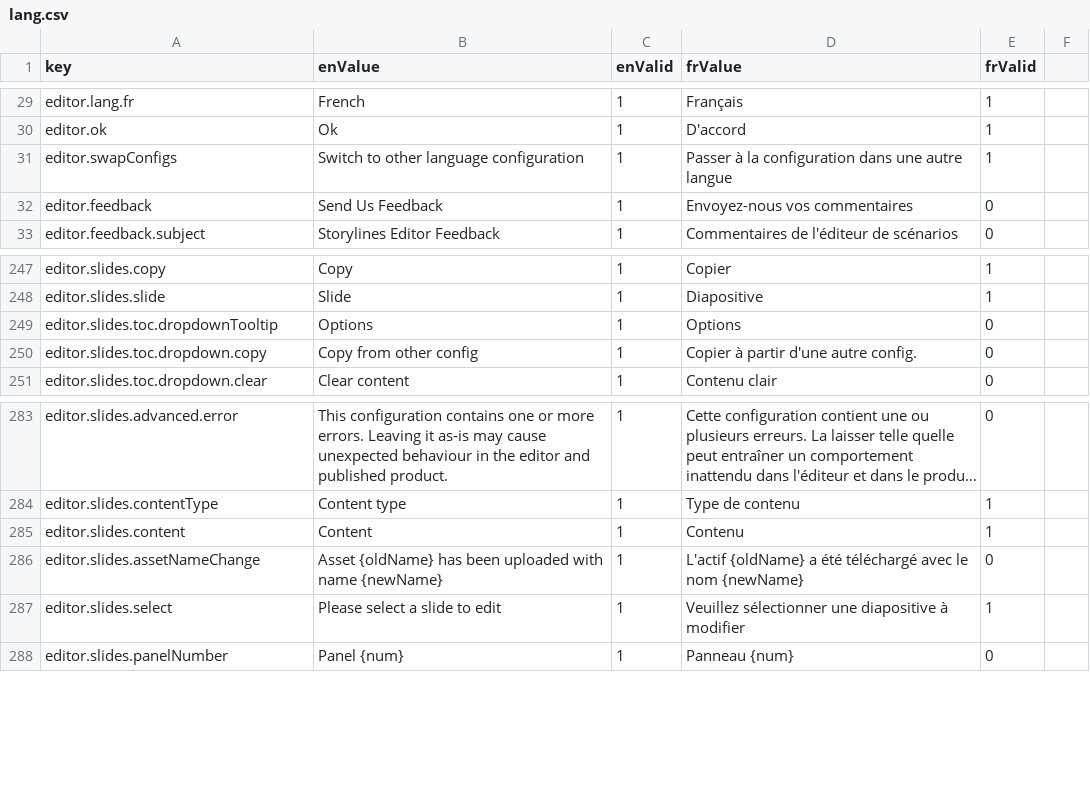
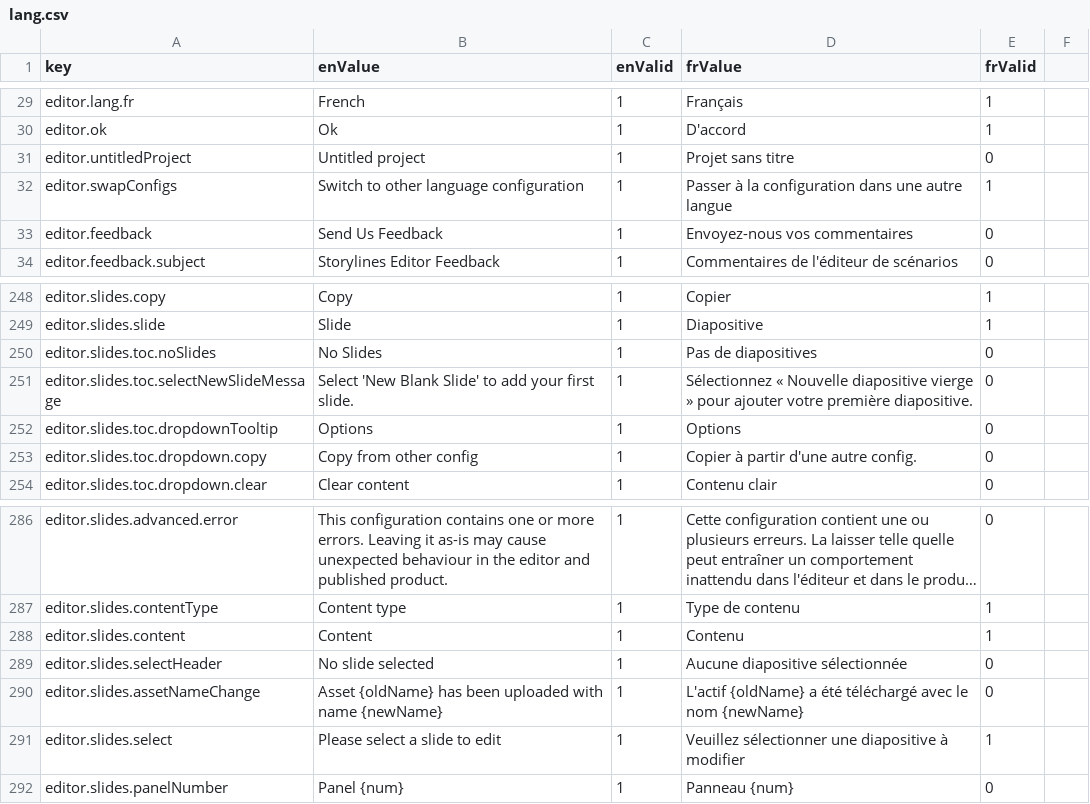
Before and after one commit to ramp4-pcar4/storylines-editor, a CSV file: src/lang/lang.csv, drawn as a sheet; only a part is shown, gaps mark what is left out; long unchanged cells end in ….

```diff
--- a/src/lang/lang.csv
+++ b/src/lang/lang.csv
@@ -30,2 +30,3 @@ editor.lang.fr,French,1,Français,1
 editor.ok,Ok,1,D'accord,1
+editor.untitledProject,Untitled project,1,Projet sans titre,0
 editor.swapConfigs,Switch to other language configuration,1,Passer à la configuration dans une autre langue,1
@@ -248,2 +249,4 @@ editor.slides.copy,Copy,1,Copier,1
 editor.slides.slide,Slide,1,Diapositive,1
+editor.slides.toc.noSlides,No Slides,1,Pas de diapositives,0
+editor.slides.toc.selectNewSlideMessage,Select 'New Blank Slide' to add your first slide.,1,Sélectionnez « Nouvelle diapositive vierge » pour ajouter votre première diapositive.,0
 editor.slides.toc.dropdownTooltip,Options,1,Options,0
@@ -285,2 +288,3 @@ editor.slides.contentType,Content type,1,Type de contenu,1
 editor.slides.content,Content,1,Contenu,1
+editor.slides.selectHeader,No slide selected,1,Aucune diapositive sélectionnée,0
 editor.slides.assetNameChange,Asset {oldName} has been uploaded with name {newName},1,L'actif {oldName} a été téléchargé avec le nom {newName},0
```
Also changed, not shown: 15 other files.
